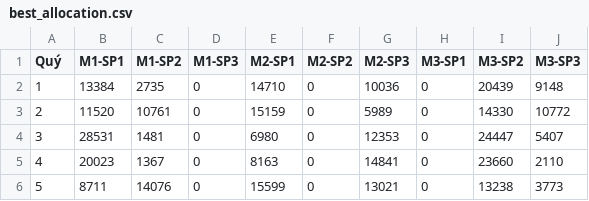
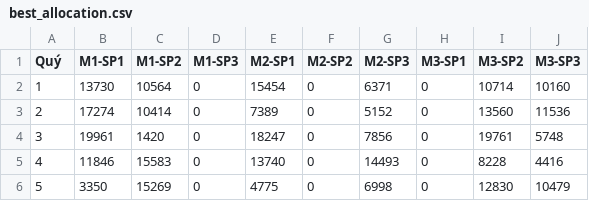
Before and after one commit to nguyenhoang88502/BTL2_Nhom8_SPGA_Memetic, a CSV file: output/best_allocation.csv, drawn as a sheet; only a part is shown; the diff covers the shown part only.

```diff
--- a/output/best_allocation.csv
+++ b/output/best_allocation.csv
@@ -1,6 +1,6 @@
 Quý,M1-SP1,M1-SP2,M1-SP3,M2-SP1,M2-SP2,M2-SP3,M3-SP1,M3-SP2,M3-SP3
-1,13384,2735,0,14710,0,10036,0,20439,9148
-2,11520,10761,0,15159,0,5989,0,14330,10772
-3,28531,1481,0,6980,0,12353,0,24447,5407
-4,20023,1367,0,8163,0,14841,0,23660,2110
-5,8711,14076,0,15599,0,13021,0,13238,3773
+1,13730,10564,0,15454,0,6371,0,10714,10160
+2,17274,10414,0,7389,0,5152,0,13560,11536
+3,19961,1420,0,18247,0,7856,0,19761,5748
+4,11846,15583,0,13740,0,14493,0,8228,4416
+5,3350,15269,0,4775,0,6998,0,12830,10479
```
Also changed, not shown: 18 edited cells elsewhere in this file, output/best_portfolio.csv, output/summary.csv, 7 other files.
